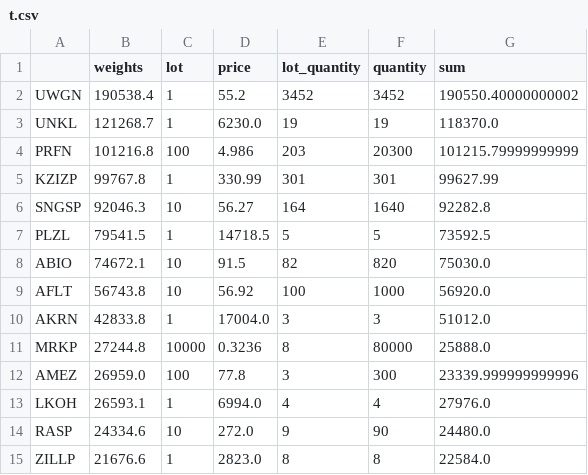
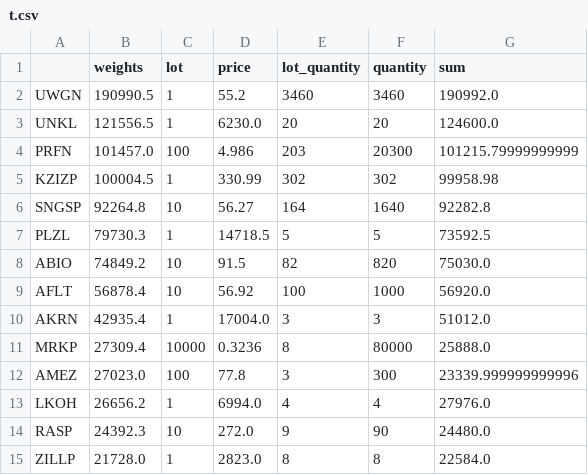
Before and after one commit to s-agapov/QuantMod, a CSV file: TP/Shares/t.csv, drawn as a sheet.

```diff
--- a/TP/Shares/t.csv
+++ b/TP/Shares/t.csv
@@ -1,15 +1,15 @@
 ,weights,lot,price,lot_quantity,quantity,sum
-UWGN,190538.4,1,55.2,3452,3452,190550.40000000002
-UNKL,121268.7,1,6230.0,19,19,118370.0
-PRFN,101216.8,100,4.986,203,20300,101215.79999999999
-KZIZP,99767.8,1,330.99,301,301,99627.99
-SNGSP,92046.3,10,56.27,164,1640,92282.8
-PLZL,79541.5,1,14718.5,5,5,73592.5
-ABIO,74672.1,10,91.5,82,820,75030.0
-AFLT,56743.8,10,56.92,100,1000,56920.0
-AKRN,42833.8,1,17004.0,3,3,51012.0
-MRKP,27244.8,10000,0.3236,8,80000,25888.0
-AMEZ,26959.0,100,77.8,3,300,23339.999999999996
-LKOH,26593.1,1,6994.0,4,4,27976.0
-RASP,24334.6,10,272.0,9,90,24480.0
-ZILLP,21676.6,1,2823.0,8,8,22584.0
+UWGN,190990.5,1,55.2,3460,3460,190992.0
+UNKL,121556.5,1,6230.0,20,20,124600.0
+PRFN,101457.0,100,4.986,203,20300,101215.79999999999
+KZIZP,100004.5,1,330.99,302,302,99958.98
+SNGSP,92264.8,10,56.27,164,1640,92282.8
+PLZL,79730.3,1,14718.5,5,5,73592.5
+ABIO,74849.2,10,91.5,82,820,75030.0
+AFLT,56878.4,10,56.92,100,1000,56920.0
+AKRN,42935.4,1,17004.0,3,3,51012.0
+MRKP,27309.4,10000,0.3236,8,80000,25888.0
+AMEZ,27023.0,100,77.8,3,300,23339.999999999996
+LKOH,26656.2,1,6994.0,4,4,27976.0
+RASP,24392.3,10,272.0,9,90,24480.0
+ZILLP,21728.0,1,2823.0,8,8,22584.0
```
Also changed, not shown: 3 other files.
